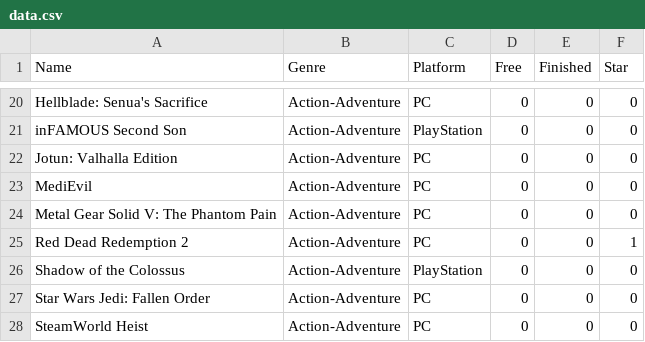
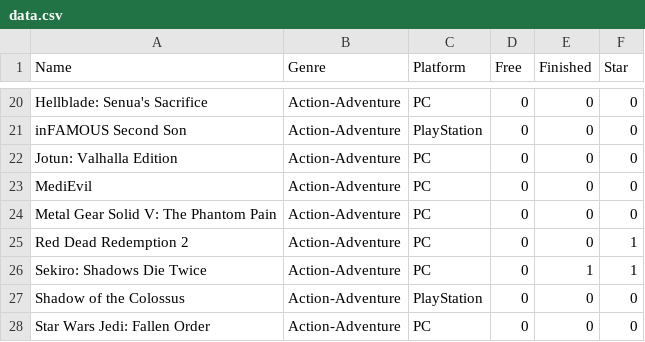
Before and after one commit to SiAce/Games, a CSV file: data.csv, drawn as a sheet; only a part is shown, gaps mark what is left out; the shorter side is filled out with more unchanged rows; the diff names each change by its address in the sheet, - before the commit and + after, or states it on an @@ line.

Commit message:
finish sekiro

```diff
--- a/data.csv
+++ b/data.csv
+row 26: Sekiro: Shadows Die Twice | Action-Adventure | PC | 0 | 1 | 1
```
Also changed, not shown: 1 other file.
